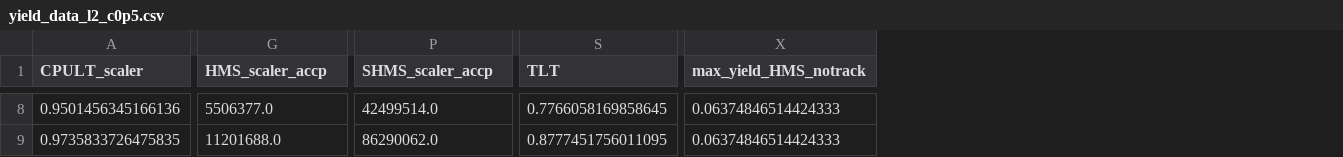
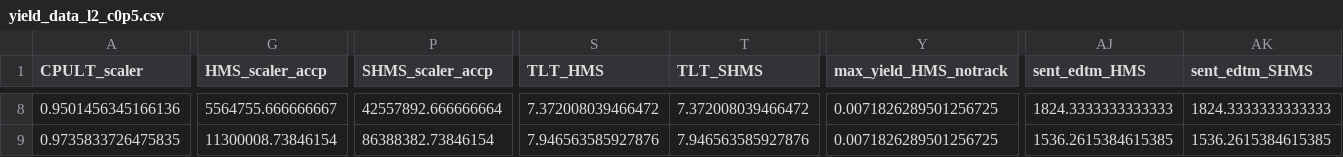
Before and after one commit to JeffersonLab/UTIL_PION, a CSV file: scripts/luminosity/OUTPUTS/Lumi_2/Carbon0p5/yield_data_l2_c0p5.csv, drawn as a sheet; only a part is shown, gaps mark what is left out; removed rows and columns are numbered as before the commit, all else as after; the diff covers the shown part only; the diff names each change by its address in the sheet, - before the commit and + after, or states it on an @@ line.

```diff
--- a/scripts/luminosity/OUTPUTS/Lumi_2/Carbon0p5/yield_data_l2_c0p5.csv
+++ b/scripts/luminosity/OUTPUTS/Lumi_2/Carbon0p5/yield_data_l2_c0p5.csv
-column S (TLT), rows 8-9: 0.7766058169858645 | 0.8777451756011095
+column S (TLT_HMS), rows 8-9: 7.372008039466472 | 7.946563585927876
+column T (TLT_SHMS), rows 8-9: 7.372008039466472 | 7.946563585927876
+column AJ (sent_edtm_HMS), rows 8-9: 1824.3333333333333 | 1536.2615384615385
+column AK (sent_edtm_SHMS), rows 8-9: 1824.3333333333333 | 1536.2615384615385
-G8 (HMS_scaler_accp): 5506377.0
+G8 (HMS_scaler_accp): 5564755.666666667
-P8 (SHMS_scaler_accp): 42499514.0
+P8 (SHMS_scaler_accp): 42557892.666666664
-Y8:Y9 (max_yield_HMS_notrack): 0.06374846514424333
+Y8:Y9 (max_yield_HMS_notrack): 0.0071826289501256725
-G9 (HMS_scaler_accp): 11201688.0
+G9 (HMS_scaler_accp): 11300008.73846154
-P9 (SHMS_scaler_accp): 86290062.0
+P9 (SHMS_scaler_accp): 86388382.73846154
```
Also changed, not shown: 148 edited cells elsewhere in this file, scripts/luminosity/OUTPUTS/Lumi_1/Carbon0p5/lumi_data_l1_c0p5.csv, scripts/luminosity/OUTPUTS/Lumi_1/Carbon0p5/yield_data_l1_c0p5.csv, 31 other files.
